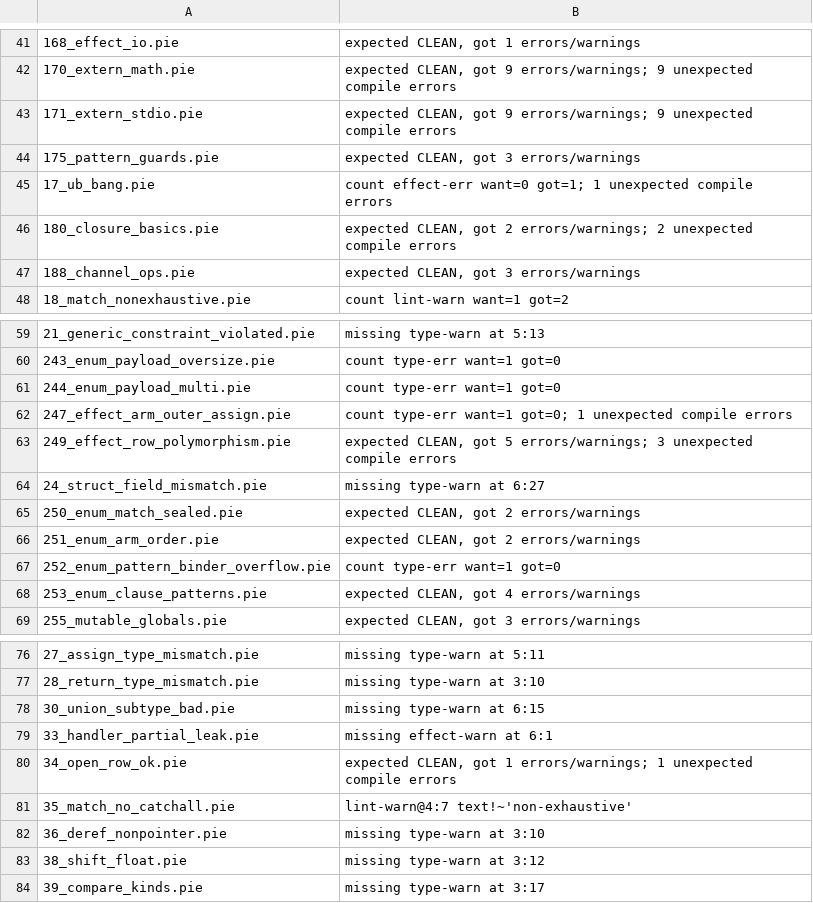
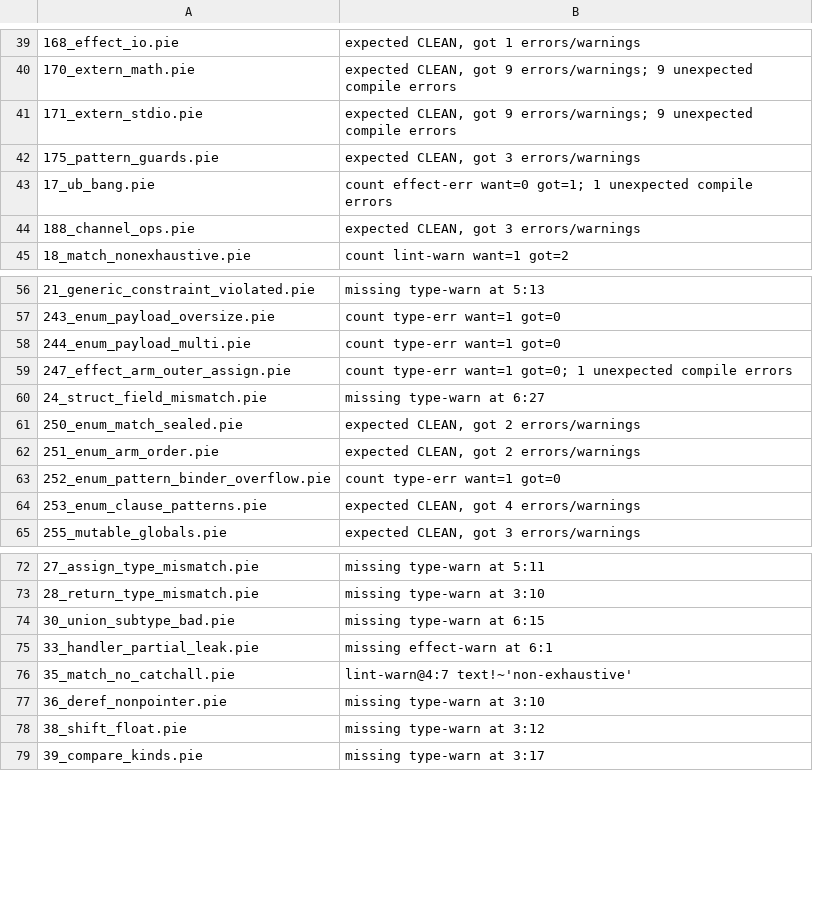
Before and after one commit to Consumed-by-Pride/Pridec, a TSV file: conformance/KNOWN_FAILURES.tsv, drawn as a sheet; only a part is shown, gaps mark what is left out; the diff covers the shown part only.

Commit message:
baselines: conformance 162/100 (11 cases fixed by the parser work, removed from KNOWN_FAILURES), exec 46, examples/STATUS.tsv (9 examples with fewer front-end errors, 5 now error-free)

```diff
--- a/conformance/KNOWN_FAILURES.tsv
+++ b/conformance/KNOWN_FAILURES.tsv
@@ -45,3 +43,2 @@
 17_ub_bang.pie	count effect-err want=0 got=1; 1 unexpected compile errors
-180_closure_basics.pie	expected CLEAN, got 2 errors/warnings; 2 unexpected compile errors
 188_channel_ops.pie	expected CLEAN, got 3 errors/warnings
@@ -62,3 +59,2 @@
 247_effect_arm_outer_assign.pie	count type-err want=1 got=0; 1 unexpected compile errors
-249_effect_row_polymorphism.pie	expected CLEAN, got 5 errors/warnings; 3 unexpected compile errors
 24_struct_field_mismatch.pie	missing type-warn at 6:27
@@ -79,3 +75,2 @@
 33_handler_partial_leak.pie	missing effect-warn at 6:1
-34_open_row_ok.pie	expected CLEAN, got 1 errors/warnings; 1 unexpected compile errors
 35_match_no_catchall.pie	lint-warn@4:7 text!~'non-exhaustive'
```
Also changed, not shown: 8 removed rows elsewhere in this file, examples/STATUS.tsv, 1 other file.
